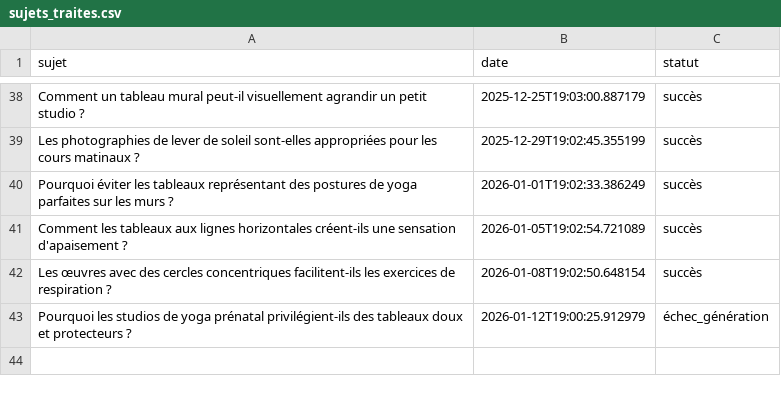
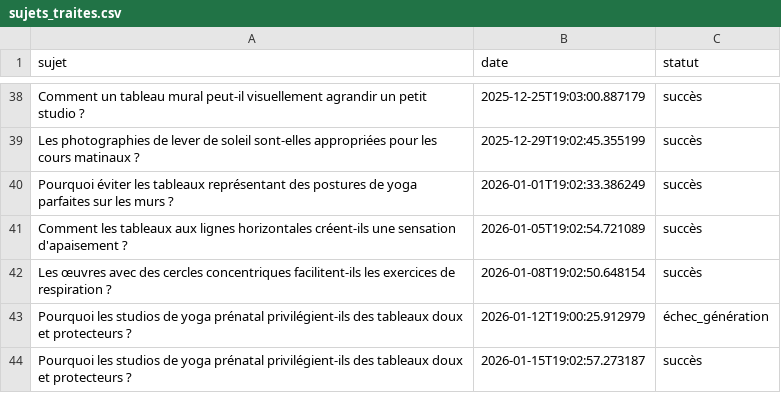
Before and after one commit to Metalosmose21/Yoga-1, a CSV file: sujets_traites.csv, drawn as a sheet; only a part is shown, gaps mark what is left out; the diff names each change by its address in the sheet, - before the commit and + after, or states it on an @@ line.

```diff
--- a/sujets_traites.csv
+++ b/sujets_traites.csv
+row 44: Pourquoi les studios de yoga prénatal privilégient-ils des tableaux doux et protecteurs ? | 2026-01-15T19:02:57.273187 | succès
```
Also changed, not shown: sujets.csv.
